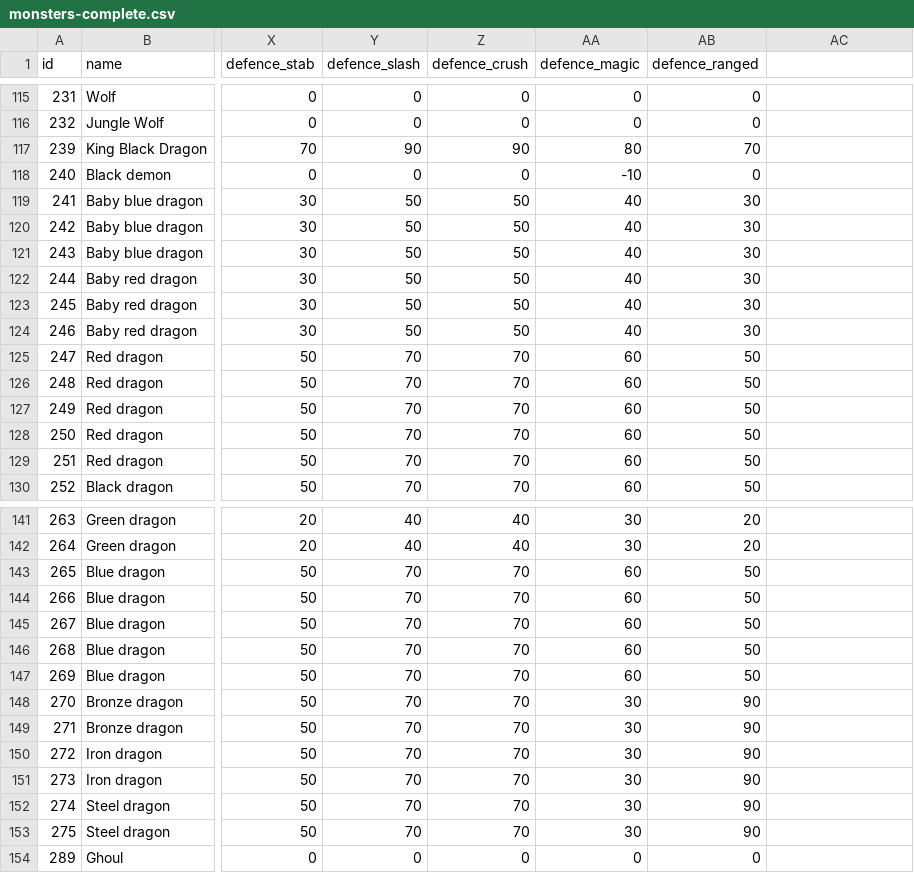
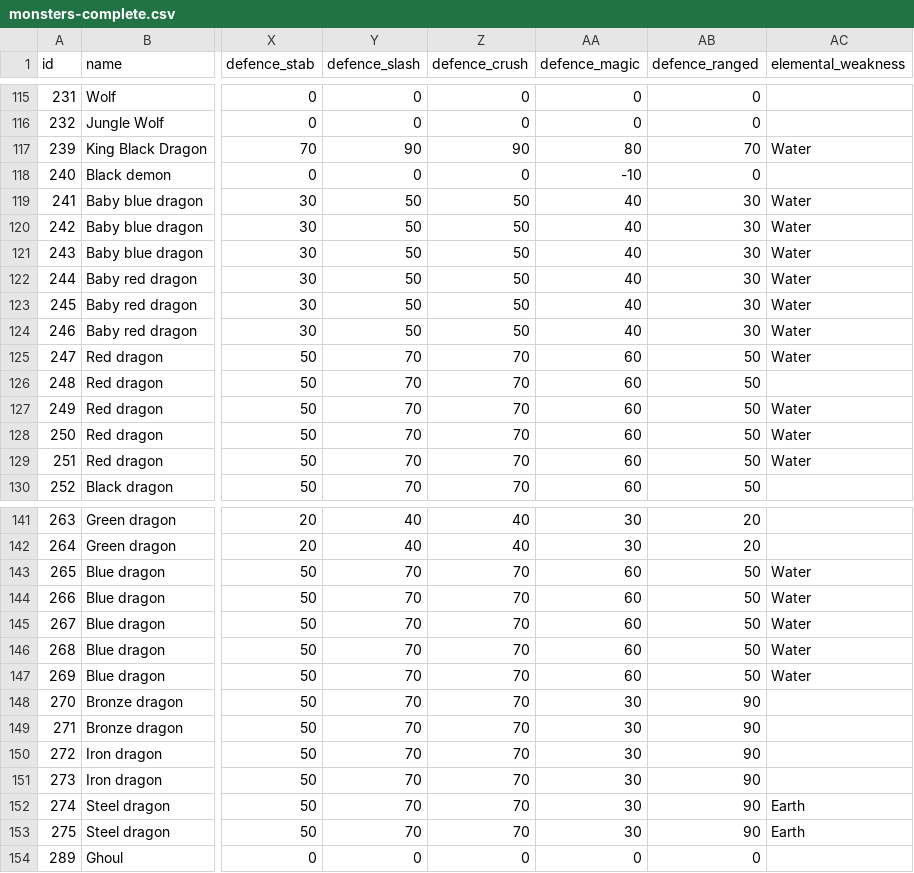
Before and after one commit to DesertSnak3/NpcLevelOverlay, a CSV file: src/main/resources/monsters-complete.csv, drawn as a sheet; only a part is shown, gaps mark what is left out; the diff covers the shown part only; the diff names each change by its address in the sheet, - before the commit and + after, or states it on an @@ line.

Commit message:
fixed elemental weakness display

```diff
--- a/src/main/resources/monsters-complete.csv
+++ b/src/main/resources/monsters-complete.csv
-AC1: (empty)
+AC1: elemental_weakness
-AC117 (elemental_weakness): (empty)
+AC117 (elemental_weakness): Water
-AC119:AC125 (elemental_weakness): (empty)
+AC119:AC125 (elemental_weakness): Water
-AC127:AC129 (elemental_weakness): (empty)
+AC127:AC129 (elemental_weakness): Water
-AC143:AC147 (elemental_weakness): (empty)
+AC143:AC147 (elemental_weakness): Water
-AC152:AC153 (elemental_weakness): (empty)
+AC152:AC153 (elemental_weakness): Earth
```
Also changed, not shown: 131 edited cells elsewhere in this file, 2 other files.
